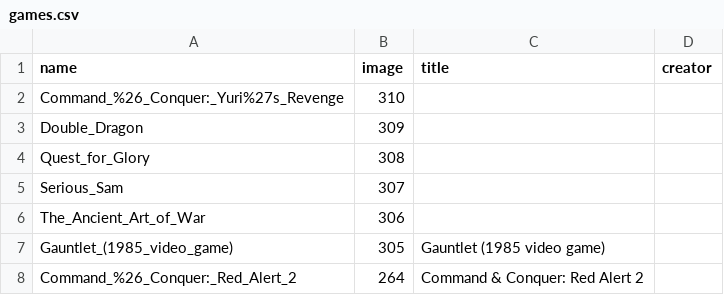
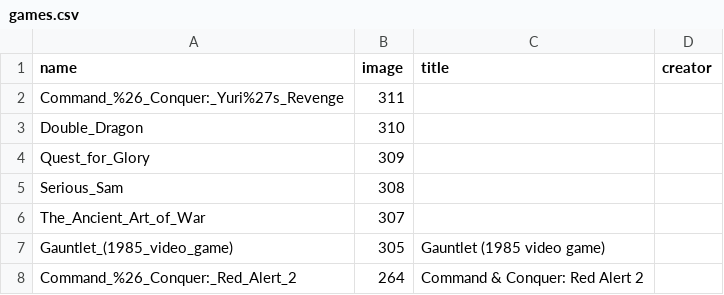
Before and after one commit to slurpcode/slurp, a CSV file: _data/games.csv, drawn as a sheet; only a part is shown.

Commit message:
some fix

```diff
--- a/_data/games.csv
+++ b/_data/games.csv
@@ -1,7 +1,7 @@
 name,image,title,creator
-Command_%26_Conquer:_Yuri%27s_Revenge,310,,
-Double_Dragon,309,,
-Quest_for_Glory,308,,
-Serious_Sam,307,,
-The_Ancient_Art_of_War,306,,
+Command_%26_Conquer:_Yuri%27s_Revenge,311,,
+Double_Dragon,310,,
+Quest_for_Glory,309,,
+Serious_Sam,308,,
+The_Ancient_Art_of_War,307,,
 Gauntlet_(1985_video_game),305,Gauntlet (1985 video game),
```
